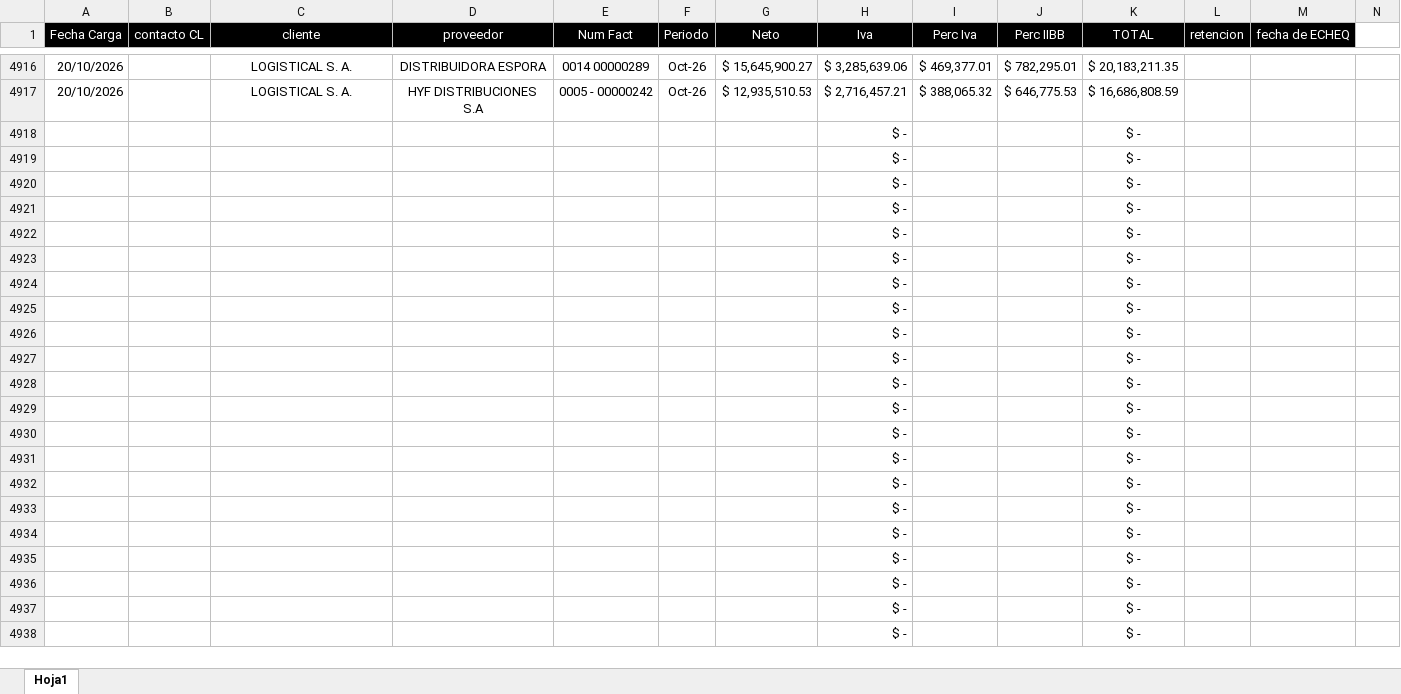
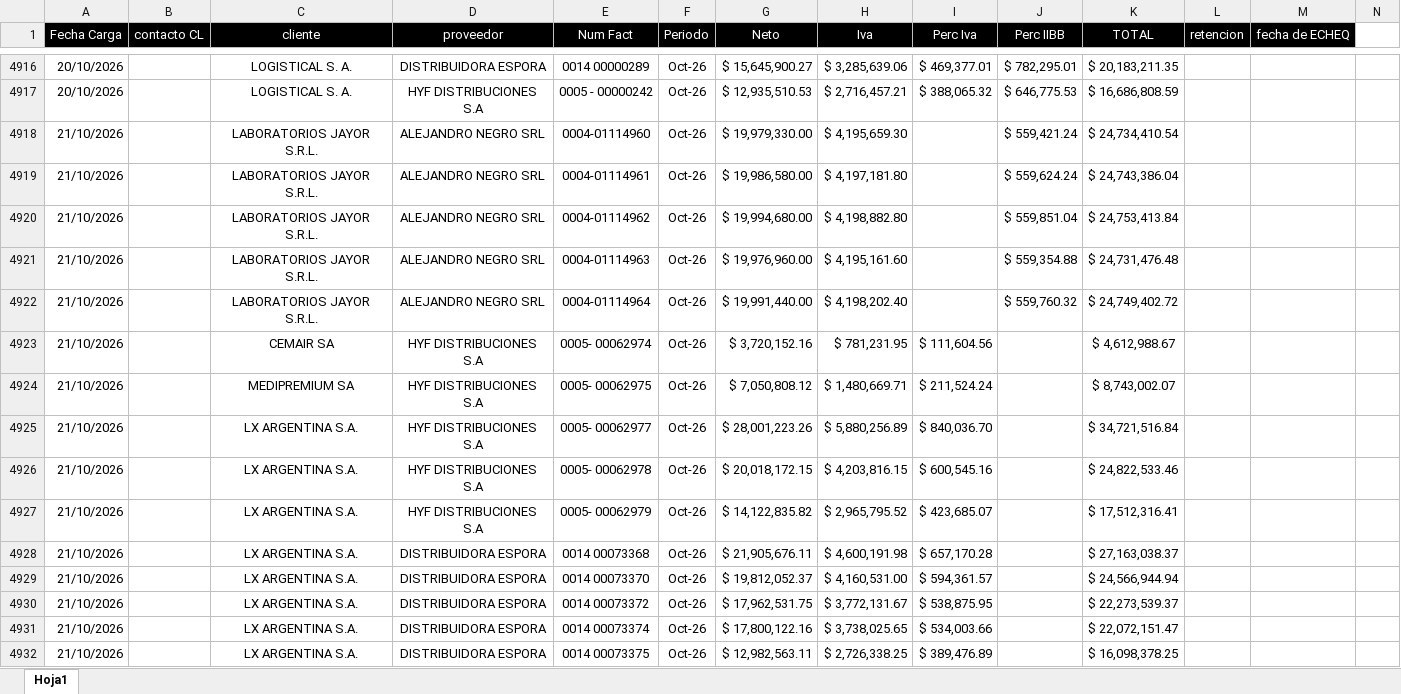
Before and after one commit to echtluciano-ship-it/octopus, an Excel workbook: data/FACTURACION OCTOPUS.xlsx, sheet Hoja1, drawn as a sheet; only a part is shown, gaps mark what is left out; the shorter side is filled out with more unchanged rows; values as stored, in another font and other column widths than the file's, no borders; charts and pictures not drawn; removed rows and columns are numbered as before the commit, all else as after; rows hold the shown columns only; the diff covers the shown part only; the diff names each change by its address in the sheet, - before the commit and + after, or states it on an @@ line.

Commit message:
Actualizar OCTOPUS al 21 de octubre

```diff
--- a/data/FACTURACION OCTOPUS.xlsx (sheet Hoja1)
+++ b/data/FACTURACION OCTOPUS.xlsx (sheet Hoja1)
-row 4918:  |  |  |  |  |  |  | $ - |  |  | $ -
-row 4919:  |  |  |  |  |  |  | $ - |  |  | $ -
-row 4920:  |  |  |  |  |  |  | $ - |  |  | $ -
-row 4921:  |  |  |  |  |  |  | $ - |  |  | $ -
-row 4922:  |  |  |  |  |  |  | $ - |  |  | $ -
-row 4923:  |  |  |  |  |  |  | $ - |  |  | $ -
-row 4924:  |  |  |  |  |  |  | $ - |  |  | $ -
-row 4925:  |  |  |  |  |  |  | $ - |  |  | $ -
-row 4926:  |  |  |  |  |  |  | $ - |  |  | $ -
-row 4927:  |  |  |  |  |  |  | $ - |  |  | $ -
-row 4928:  |  |  |  |  |  |  | $ - |  |  | $ -
-row 4929:  |  |  |  |  |  |  | $ - |  |  | $ -
-row 4930:  |  |  |  |  |  |  | $ - |  |  | $ -
-row 4931:  |  |  |  |  |  |  | $ - |  |  | $ -
-row 4932:  |  |  |  |  |  |  | $ - |  |  | $ -
-row 4933:  |  |  |  |  |  |  | $ - |  |  | $ -
-row 4934:  |  |  |  |  |  |  | $ - |  |  | $ -
+row 4918: 21/10/2026 |  | LABORATORIOS JAYOR S.R.L. | ALEJANDRO NEGRO SRL | 0004-01114960 | Oct-26 | $ 19,979,330.00 | $ 4,195,659.30 |  | $ 559,421.24 | $ 24,734,410.54
+row 4919: 21/10/2026 |  | LABORATORIOS JAYOR S.R.L. | ALEJANDRO NEGRO SRL | 0004-01114961 | Oct-26 | $ 19,986,580.00 | $ 4,197,181.80 |  | $ 559,624.24 | $ 24,743,386.04
+row 4920: 21/10/2026 |  | LABORATORIOS JAYOR S.R.L. | ALEJANDRO NEGRO SRL | 0004-01114962 | Oct-26 | $ 19,994,680.00 | $ 4,198,882.80 |  | $ 559,851.04 | $ 24,753,413.84
+row 4921: 21/10/2026 |  | LABORATORIOS JAYOR S.R.L. | ALEJANDRO NEGRO SRL | 0004-01114963 | Oct-26 | $ 19,976,960.00 | $ 4,195,161.60 |  | $ 559,354.88 | $ 24,731,476.48
+row 4922: 21/10/2026 |  | LABORATORIOS JAYOR S.R.L. | ALEJANDRO NEGRO SRL | 0004-01114964 | Oct-26 | $ 19,991,440.00 | $ 4,198,202.40 |  | $ 559,760.32 | $ 24,749,402.72
+row 4923: 21/10/2026 |  | CEMAIR SA | HYF DISTRIBUCIONES S.A | 0005- 00062974 | Oct-26 | $ 3,720,152.16 | $ 781,231.95 | $ 111,604.56 |  | $ 4,612,988.67
+row 4924: 21/10/2026 |  | MEDIPREMIUM SA | HYF DISTRIBUCIONES S.A | 0005- 00062975 | Oct-26 | $ 7,050,808.12 | $ 1,480,669.71 | $ 211,524.24 |  | $ 8,743,002.07
+row 4925: 21/10/2026 |  | LX ARGENTINA S.A. | HYF DISTRIBUCIONES S.A | 0005- 00062977 | Oct-26 | $ 28,001,223.26 | $ 5,880,256.89 | $ 840,036.70 |  | $ 34,721,516.84
+row 4926: 21/10/2026 |  | LX ARGENTINA S.A. | HYF DISTRIBUCIONES S.A | 0005- 00062978 | Oct-26 | $ 20,018,172.15 | $ 4,203,816.15 | $ 600,545.16 |  | $ 24,822,533.46
+row 4927: 21/10/2026 |  | LX ARGENTINA S.A. | HYF DISTRIBUCIONES S.A | 0005- 00062979 | Oct-26 | $ 14,122,835.82 | $ 2,965,795.52 | $ 423,685.07 |  | $ 17,512,316.41
+row 4928: 21/10/2026 |  | LX ARGENTINA S.A. | DISTRIBUIDORA ESPORA | 0014 00073368 | Oct-26 | $ 21,905,676.11 | $ 4,600,191.98 | $ 657,170.28 |  | $ 27,163,038.37
+row 4929: 21/10/2026 |  | LX ARGENTINA S.A. | DISTRIBUIDORA ESPORA | 0014 00073370 | Oct-26 | $ 19,812,052.37 | $ 4,160,531.00 | $ 594,361.57 |  | $ 24,566,944.94
+row 4930: 21/10/2026 |  | LX ARGENTINA S.A. | DISTRIBUIDORA ESPORA | 0014 00073372 | Oct-26 | $ 17,962,531.75 | $ 3,772,131.67 | $ 538,875.95 |  | $ 22,273,539.37
+row 4931: 21/10/2026 |  | LX ARGENTINA S.A. | DISTRIBUIDORA ESPORA | 0014 00073374 | Oct-26 | $ 17,800,122.16 | $ 3,738,025.65 | $ 534,003.66 |  | $ 22,072,151.47
+row 4932: 21/10/2026 |  | LX ARGENTINA S.A. | DISTRIBUIDORA ESPORA | 0014 00073375 | Oct-26 | $ 12,982,563.11 | $ 2,726,338.25 | $ 389,476.89 |  | $ 16,098,378.25
```
Also changed, not shown: 2 added rows and cell formats elsewhere in this sheet, 6 other files.
